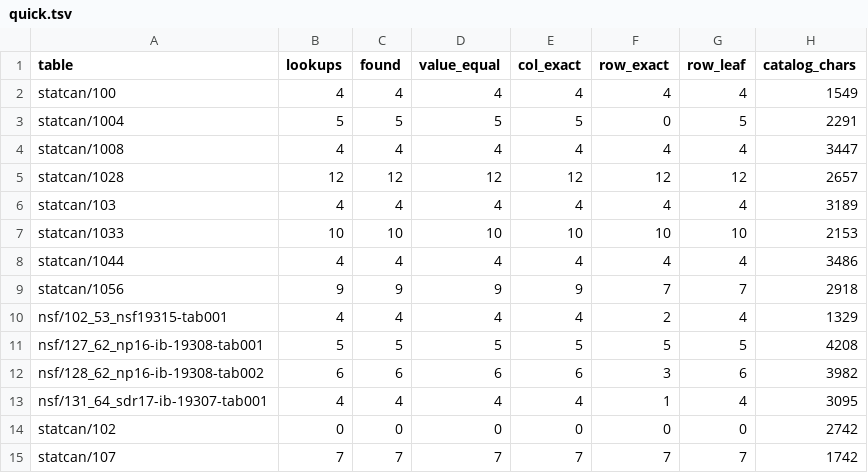
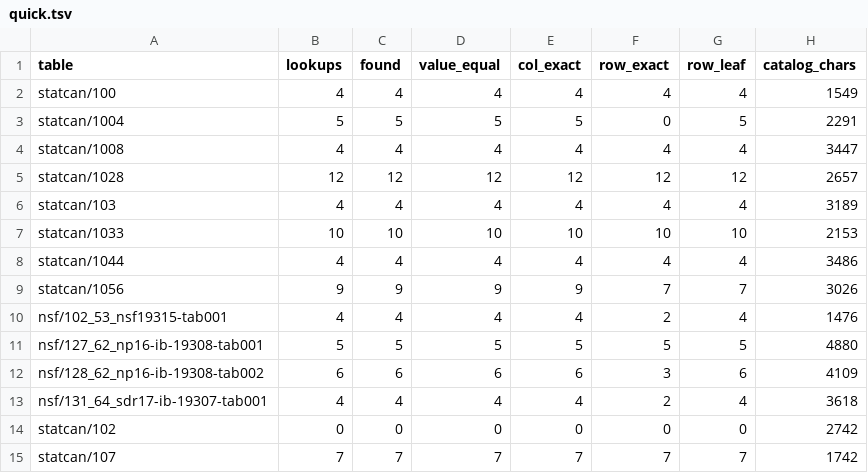
Before and after one commit to 05vukasin/hedgehog, a TSV file: eval/public/quick.tsv, drawn as a sheet.

```diff
--- a/eval/public/quick.tsv
+++ b/eval/public/quick.tsv
@@ -8,7 +8,7 @@ statcan/1033	10	10	10	10	10	10	2153
 statcan/1044	4	4	4	4	4	4	3486
-statcan/1056	9	9	9	9	7	7	2918
-nsf/102_53_nsf19315-tab001	4	4	4	4	2	4	1329
-nsf/127_62_np16-ib-19308-tab001	5	5	5	5	5	5	4208
-nsf/128_62_np16-ib-19308-tab002	6	6	6	6	3	6	3982
-nsf/131_64_sdr17-ib-19307-tab001	4	4	4	4	1	4	3095
+statcan/1056	9	9	9	9	7	7	3026
+nsf/102_53_nsf19315-tab001	4	4	4	4	2	4	1476
+nsf/127_62_np16-ib-19308-tab001	5	5	5	5	5	5	4880
+nsf/128_62_np16-ib-19308-tab002	6	6	6	6	3	6	4109
+nsf/131_64_sdr17-ib-19307-tab001	4	4	4	4	2	4	3618
 statcan/102	0	0	0	0	0	0	2742
```
Also changed, not shown: eval/quick/golden.tsv, 7 other files.
